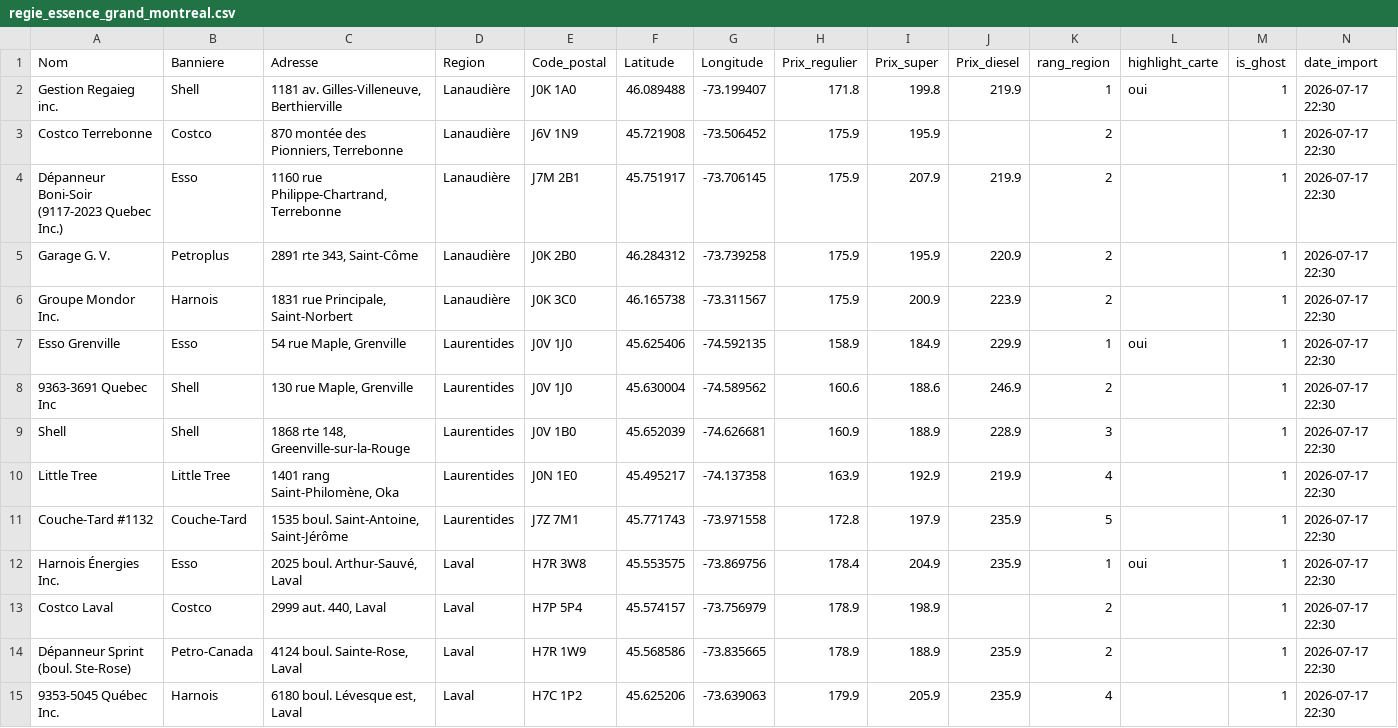
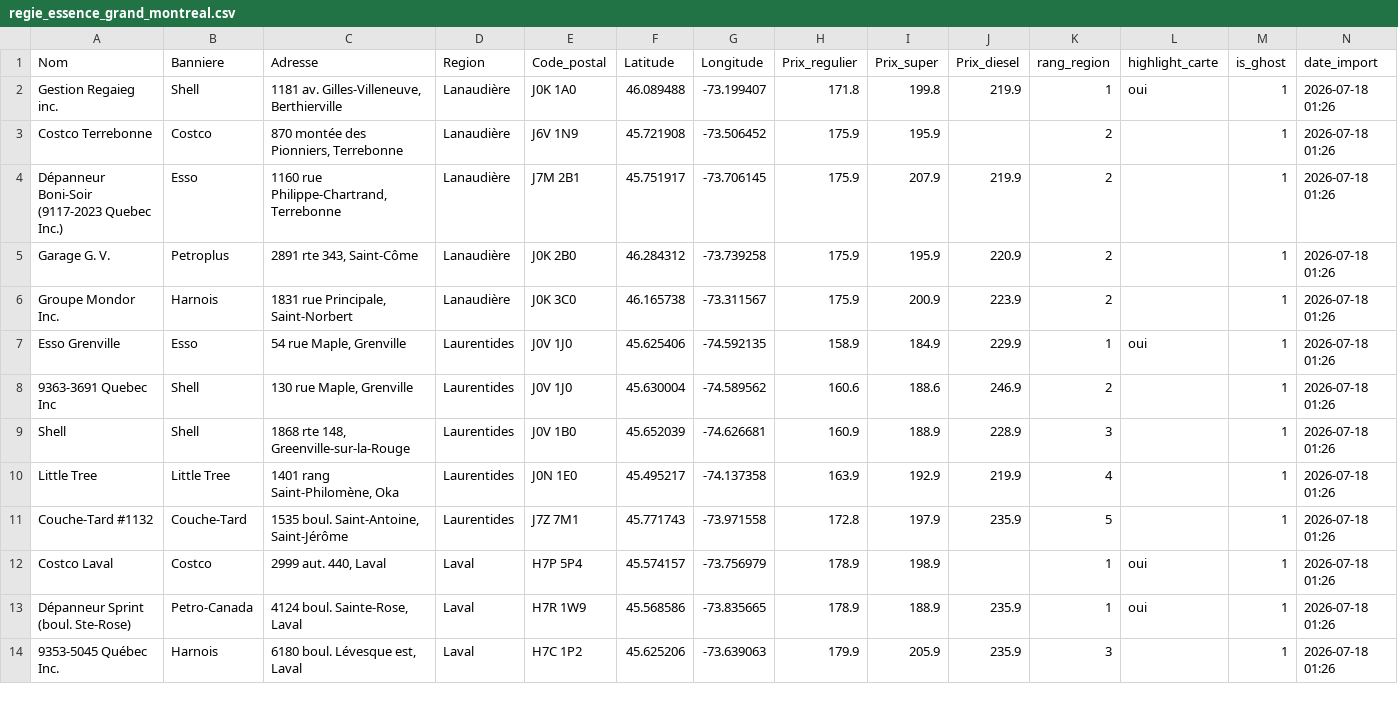
Before and after one commit to emclavel/regie-essence-quebec-data, a CSV file: data/regie_essence_grand_montreal.csv, drawn as a sheet; only a part is shown; the diff covers the shown part only.

```diff
--- a/data/regie_essence_grand_montreal.csv
+++ b/data/regie_essence_grand_montreal.csv
@@ -1,15 +1,14 @@
 Nom,Banniere,Adresse,Region,Code_postal,Latitude,Longitude,Prix_regulier,Prix_super,Prix_diesel,rang_region,highlight_carte,is_ghost,date_import
-Gestion Regaieg inc.,Shell,"1181 av. Gilles-Villeneuve, Berthierville",Lanaudière,J0K 1A0,46.089488,-73.199407,171.8,199.8,219.9,1,oui,1,2026-07-17 22:30
-Costco Terrebonne,Costco,"870 montée des Pionniers, Terrebonne",Lanaudière,J6V 1N9,45.721908,-73.506452,175.9,195.9,,2,,1,2026-07-17 22:30
-Dépanneur Boni-Soir (9117-2023 Quebec Inc.),Esso,"1160 rue Philippe-Chartrand, Terrebonne",Lanaudière,J7M 2B1,45.751917,-73.706145,175.9,207.9,219.9,2,,1,2026-07-17 22:30
-Garage G. V.,Petroplus,"2891 rte 343, Saint-Côme",Lanaudière,J0K 2B0,46.284312,-73.739258,175.9,195.9,220.9,2,,1,2026-07-17 22:30
-Groupe Mondor Inc.,Harnois,"1831 rue Principale, Saint-Norbert",Lanaudière,J0K 3C0,46.165738,-73.311567,175.9,200.9,223.9,2,,1,2026-07-17 22:30
-Esso Grenville,Esso,"54 rue Maple, Grenville",Laurentides,J0V 1J0,45.625406,-74.592135,158.9,184.9,229.9,1,oui,1,2026-07-17 22:30
-9363-3691 Quebec Inc,Shell,"130 rue Maple, Grenville",Laurentides,J0V 1J0,45.630004,-74.589562,160.6,188.6,246.9,2,,1,2026-07-17 22:30
-Shell,Shell,"1868 rte 148, Greenville-sur-la-Rouge",Laurentides,J0V 1B0,45.652039,-74.626681,160.9,188.9,228.9,3,,1,2026-07-17 22:30
-Little Tree,Little Tree,"1401 rang Saint-Philomène, Oka",Laurentides,J0N 1E0,45.495217,-74.137358,163.9,192.9,219.9,4,,1,2026-07-17 22:30
-Couche-Tard #1132,Couche-Tard,"1535 boul. Saint-Antoine, Saint-Jérôme",Laurentides,J7Z 7M1,45.771743,-73.971558,172.8,197.9,235.9,5,,1,2026-07-17 22:30
-Harnois Énergies Inc.,Esso,"2025 boul. Arthur-Sauvé, Laval",Laval,H7R 3W8,45.553575,-73.869756,178.4,204.9,235.9,1,oui,1,2026-07-17 22:30
-Costco Laval,Costco,"2999 aut. 440, Laval",Laval,H7P 5P4,45.574157,-73.756979,178.9,198.9,,2,,1,2026-07-17 22:30
-Dépanneur Sprint (boul. Ste-Rose),Petro-Canada,"4124 boul. Sainte-Rose, Laval",Laval,H7R 1W9,45.568586,-73.835665,178.9,188.9,235.9,2,,1,2026-07-17 22:30
-9353-5045 Québec Inc.,Harnois,"6180 boul. Lévesque est, Laval",Laval,H7C 1P2,45.625206,-73.639063,179.9,205.9,235.9,4,,1,2026-07-17 22:30
+Gestion Regaieg inc.,Shell,"1181 av. Gilles-Villeneuve, Berthierville",Lanaudière,J0K 1A0,46.089488,-73.199407,171.8,199.8,219.9,1,oui,1,2026-07-18 01:26
+Costco Terrebonne,Costco,"870 montée des Pionniers, Terrebonne",Lanaudière,J6V 1N9,45.721908,-73.506452,175.9,195.9,,2,,1,2026-07-18 01:26
+Dépanneur Boni-Soir (9117-2023 Quebec Inc.),Esso,"1160 rue Philippe-Chartrand, Terrebonne",Lanaudière,J7M 2B1,45.751917,-73.706145,175.9,207.9,219.9,2,,1,2026-07-18 01:26
+Garage G. V.,Petroplus,"2891 rte 343, Saint-Côme",Lanaudière,J0K 2B0,46.284312,-73.739258,175.9,195.9,220.9,2,,1,2026-07-18 01:26
+Groupe Mondor Inc.,Harnois,"1831 rue Principale, Saint-Norbert",Lanaudière,J0K 3C0,46.165738,-73.311567,175.9,200.9,223.9,2,,1,2026-07-18 01:26
+Esso Grenville,Esso,"54 rue Maple, Grenville",Laurentides,J0V 1J0,45.625406,-74.592135,158.9,184.9,229.9,1,oui,1,2026-07-18 01:26
+9363-3691 Quebec Inc,Shell,"130 rue Maple, Grenville",Laurentides,J0V 1J0,45.630004,-74.589562,160.6,188.6,246.9,2,,1,2026-07-18 01:26
+Shell,Shell,"1868 rte 148, Greenville-sur-la-Rouge",Laurentides,J0V 1B0,45.652039,-74.626681,160.9,188.9,228.9,3,,1,2026-07-18 01:26
+Little Tree,Little Tree,"1401 rang Saint-Philomène, Oka",Laurentides,J0N 1E0,45.495217,-74.137358,163.9,192.9,219.9,4,,1,2026-07-18 01:26
+Couche-Tard #1132,Couche-Tard,"1535 boul. Saint-Antoine, Saint-Jérôme",Laurentides,J7Z 7M1,45.771743,-73.971558,172.8,197.9,235.9,5,,1,2026-07-18 01:26
+Costco Laval,Costco,"2999 aut. 440, Laval",Laval,H7P 5P4,45.574157,-73.756979,178.9,198.9,,1,oui,1,2026-07-18 01:26
+Dépanneur Sprint (boul. Ste-Rose),Petro-Canada,"4124 boul. Sainte-Rose, Laval",Laval,H7R 1W9,45.568586,-73.835665,178.9,188.9,235.9,1,oui,1,2026-07-18 01:26
+9353-5045 Québec Inc.,Harnois,"6180 boul. Lévesque est, Laval",Laval,H7C 1P2,45.625206,-73.639063,179.9,205.9,235.9,3,,1,2026-07-18 01:26
```
Also changed, not shown: 2 added rows, 1 removed row and 13 edited cells elsewhere in this file, data/regie_essence_estrie.csv, data/regie_essence_mauricie.csv, 3 other files.
